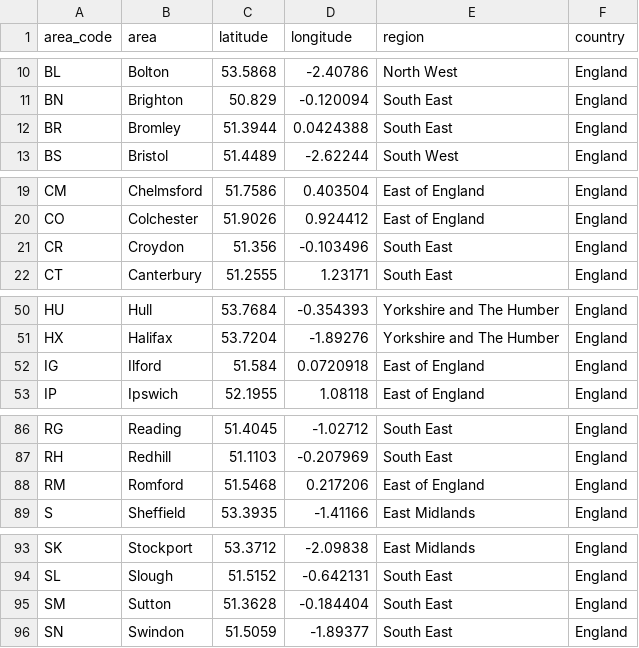
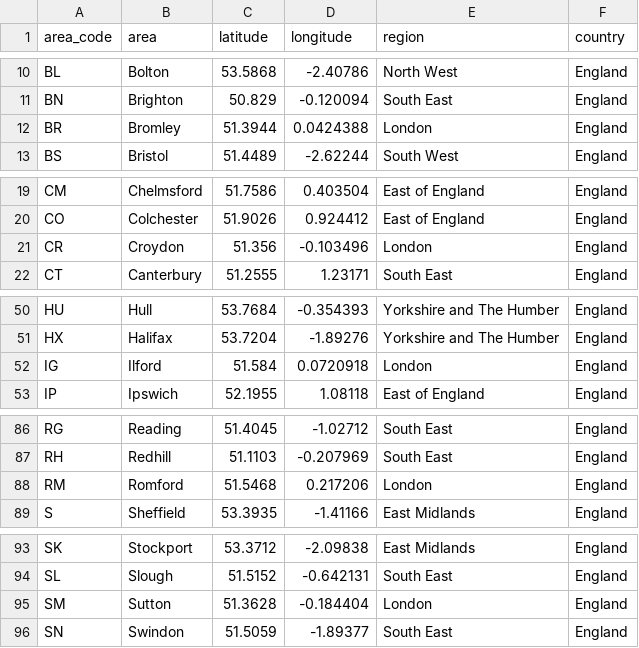
Before and after one commit to filcuk/geo, a CSV file: csv/uk_postcode_area.csv, drawn as a sheet; only a part is shown, gaps mark what is left out; the diff covers the shown part only.

Commit message:
Fix regions, add missing

```diff
--- a/csv/uk_postcode_area.csv
+++ b/csv/uk_postcode_area.csv
@@ -11,3 +11,3 @@ BL,Bolton,53.5868,-2.40786,North West,England
 BN,Brighton,50.829,-0.120094,South East,England
-BR,Bromley,51.3944,0.0424388,South East,England
+BR,Bromley,51.3944,0.0424388,London,England
 BS,Bristol,51.4489,-2.62244,South West,England
@@ -20,3 +20,3 @@ CM,Chelmsford,51.7586,0.403504,East of England,England
 CO,Colchester,51.9026,0.924412,East of England,England
-CR,Croydon,51.356,-0.103496,South East,England
+CR,Croydon,51.356,-0.103496,London,England
 CT,Canterbury,51.2555,1.23171,South East,England
@@ -51,3 +51,3 @@ HU,Hull,53.7684,-0.354393,Yorkshire and The Humber,England
 HX,Halifax,53.7204,-1.89276,Yorkshire and The Humber,England
-IG,Ilford,51.584,0.0720918,East of England,England
+IG,Ilford,51.584,0.0720918,London,England
 IP,Ipswich,52.1955,1.08118,East of England,England
@@ -87,3 +87,3 @@ RG,Reading,51.4045,-1.02712,South East,England
 RH,Redhill,51.1103,-0.207969,South East,England
-RM,Romford,51.5468,0.217206,East of England,England
+RM,Romford,51.5468,0.217206,London,England
 S,Sheffield,53.3935,-1.41166,East Midlands,England
@@ -94,3 +94,3 @@ SK,Stockport,53.3712,-2.09838,East Midlands,England
 SL,Slough,51.5152,-0.642131,South East,England
-SM,Sutton,51.3628,-0.184404,South East,England
+SM,Sutton,51.3628,-0.184404,London,England
 SN,Swindon,51.5059,-1.89377,South East,England
```
Also changed, not shown: 3 added rows and 10 edited cells elsewhere in this file.
